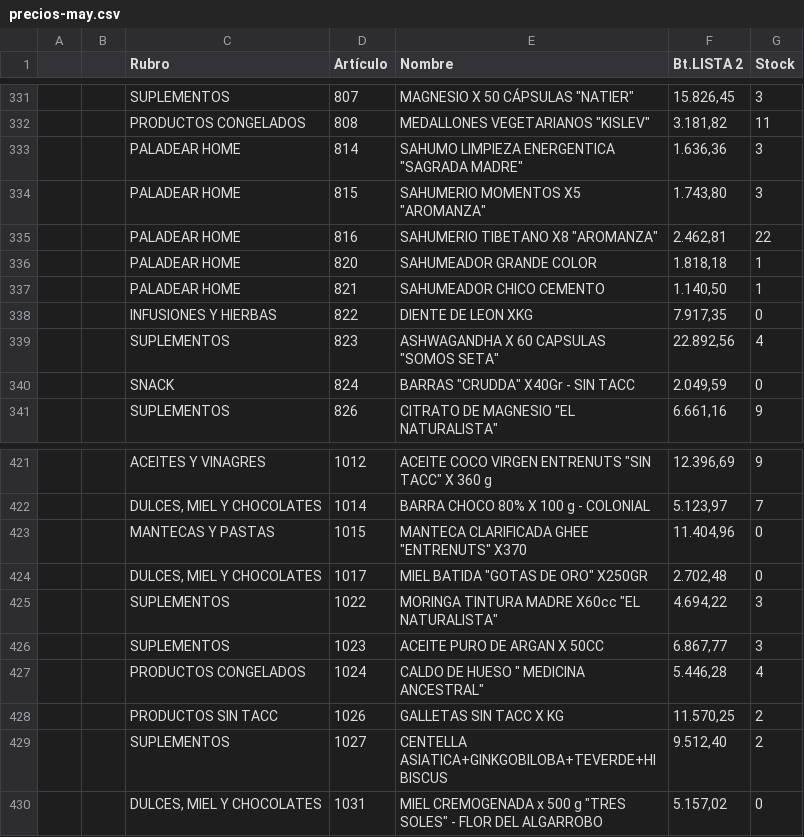
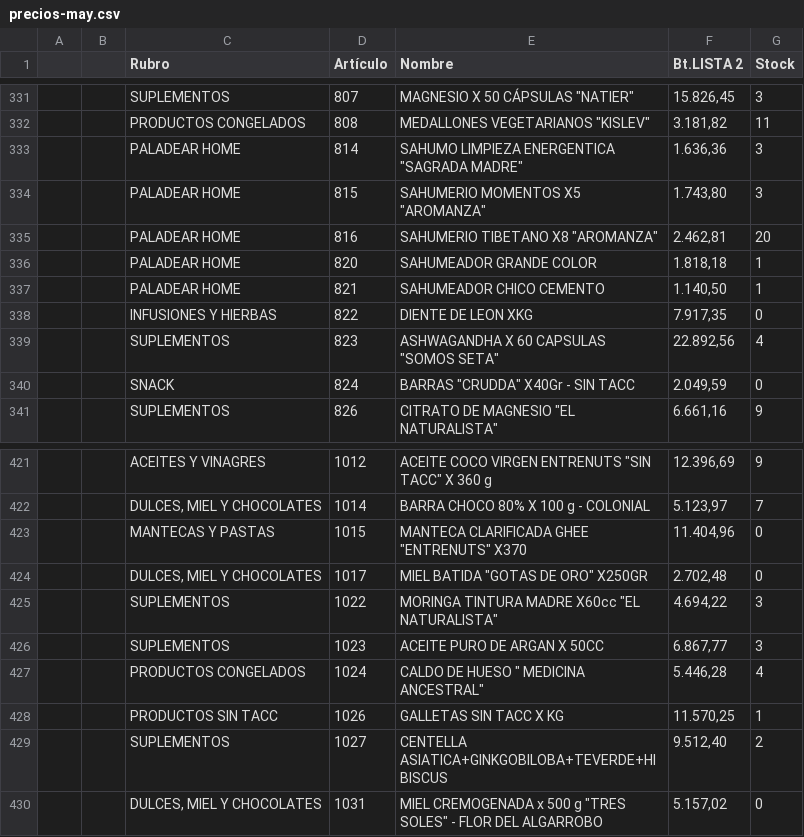
Before and after one commit to Juanivelez980-lgtm/paladeartienda, a CSV file: precios-may.csv, drawn as a sheet; only a part is shown, gaps mark what is left out; the diff covers the shown part only.

Commit message:
Fix stock matching: match by name between Google Sheets and database

```diff
--- a/precios-may.csv
+++ b/precios-may.csv
@@ -334,3 +334,3 @@
 "","","PALADEAR HOME","815","SAHUMERIO MOMENTOS X5 ""AROMANZA""","1.743,80","3"
-"","","PALADEAR HOME","816","SAHUMERIO TIBETANO X8 ""AROMANZA""","2.462,81","22"
+"","","PALADEAR HOME","816","SAHUMERIO TIBETANO X8 ""AROMANZA""","2.462,81","20"
 "","","PALADEAR HOME","820","SAHUMEADOR GRANDE COLOR","1.818,18","1"
@@ -427,3 +427,3 @@
 "","","PRODUCTOS CONGELADOS","1024","CALDO DE HUESO "" MEDICINA ANCESTRAL""","5.446,28","4"
-"","","PRODUCTOS SIN TACC","1026","GALLETAS SIN TACC X KG","11.570,25","2"
+"","","PRODUCTOS SIN TACC","1026","GALLETAS SIN TACC X KG","11.570,25","1"
 "","","SUPLEMENTOS","1027","CENTELLA ASIATICA+GINKGOBILOBA+TEVERDE+HIBISCUS","9.512,40","2"
```
Also changed, not shown: 6 edited cells elsewhere in this file, precios-min.csv, 4 other files.
